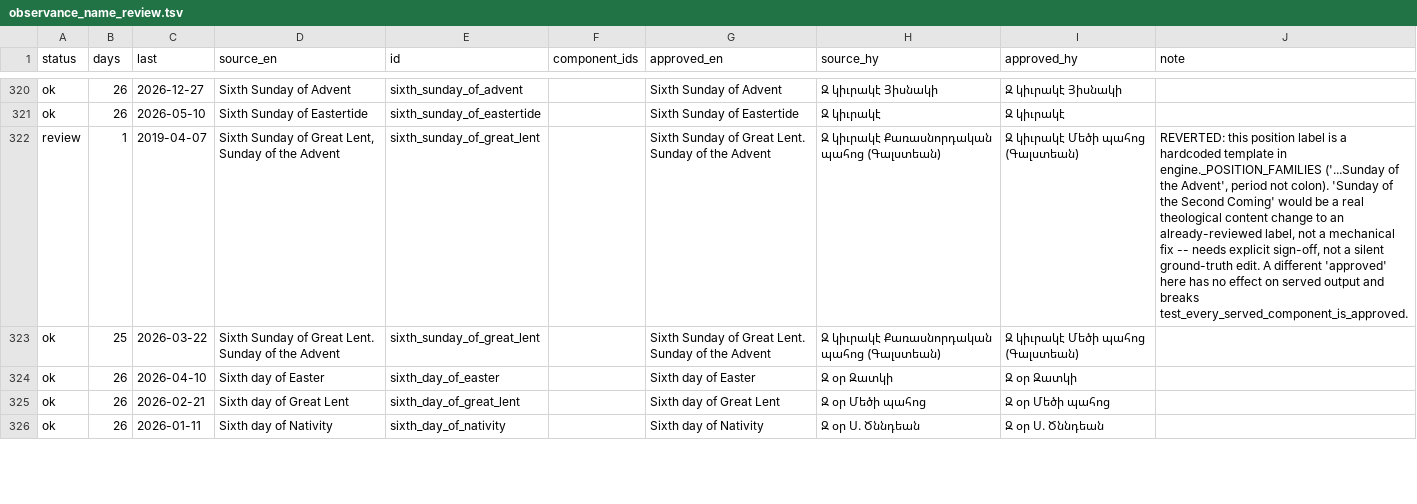
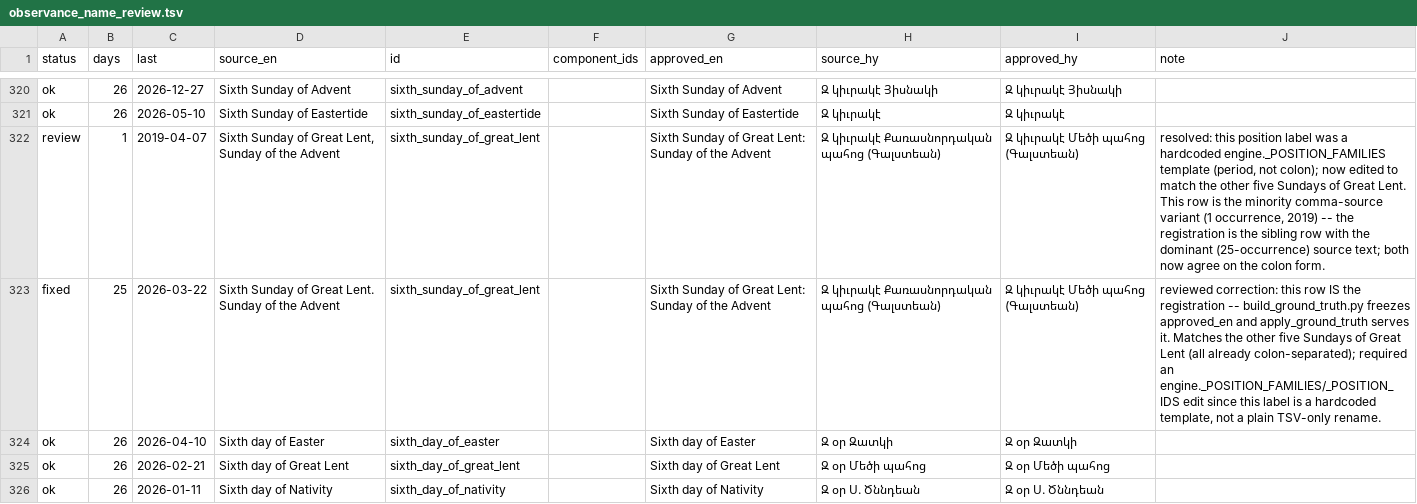
Before and after one commit to andylitalo/armenian-lectionary, a TSV file: dev/observance_name_review.tsv, drawn as a sheet; only a part is shown, gaps mark what is left out; the diff covers the shown part only; the diff names each change by its address in the sheet, - before the commit and + after, or states it on an @@ line.

```diff
--- a/dev/observance_name_review.tsv
+++ b/dev/observance_name_review.tsv
-G322:G323 (approved_en): …of Great Lent. Sunday of…
+G322:G323 (approved_en): …of Great Lent: Sunday of…
-J322 (note): REVERTED: this position label is a hardcoded template in engine._POSITION_FAMILIES ('...Sunday of the Advent', period not colon). 'Sunday of the Second Coming' would be a real theological content change to an already-reviewed label, not a mechanical fix -- needs explicit sign-off, not a silent ground-truth edit. A different 'approved' here has no effect on served output and breaks test_every_served_component_is_approved.
+J322 (note): resolved: this position label was a hardcoded engine._POSITION_FAMILIES template (period, not colon); now edited to match the other five Sundays of Great Lent. This row is the minority comma-source variant (1 occurrence, 2019) -- the registration is the sibling row with the dominant (25-occurrence) source text; both now agree on the colon form.
-A323 (status): ok
+A323 (status): fixed
-J323 (note): (empty)
+J323 (note): reviewed correction: this row IS the registration -- build_ground_truth.py freezes approved_en and apply_ground_truth serves it. Matches the other five Sundays of Great Lent (all already colon-separated); required an engine._POSITION_FAMILIES/_POSITION_IDS edit since this label is a hardcoded template, not a plain TSV-only rename.
```
Also changed, not shown: 76 edited cells elsewhere in this file, docs/observance-names-2026.tsv, docs/observance-names-2027.tsv, 11 other files.
